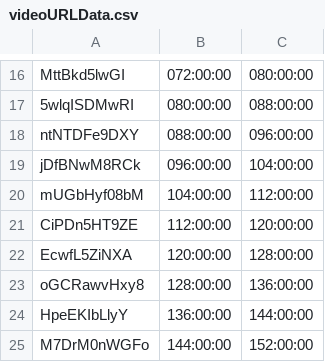
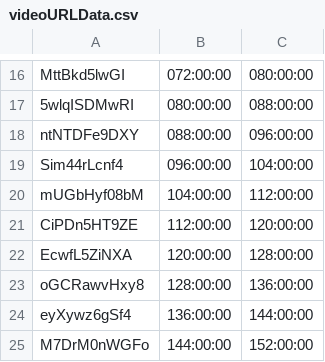
Before and after one commit to bfeist/Apollo_13, a CSV file: _website/_webroot/13/indexes/videoURLData.csv, drawn as a sheet; only a part is shown, gaps mark what is left out.

```diff
--- a/_website/_webroot/13/indexes/videoURLData.csv
+++ b/_website/_webroot/13/indexes/videoURLData.csv
@@ -18,3 +18,3 @@ MttBkd5lwGI|072:00:00|080:00:00
 ntNTDFe9DXY|088:00:00|096:00:00
-jDfBNwM8RCk|096:00:00|104:00:00
+Sim44rLcnf4|096:00:00|104:00:00
 mUGbHyf08bM|104:00:00|112:00:00
@@ -23,3 +23,3 @@ EcwfL5ZiNXA|120:00:00|128:00:00
 oGCRawvHxy8|128:00:00|136:00:00
-HpeEKIbLlyY|136:00:00|144:00:00
+eyXywz6gSf4|136:00:00|144:00:00
 M7DrM0nWGFo|144:00:00|152:00:00
```
Also changed, not shown: MISSION_DATA/A13_TOC.csv, _website/_webroot/13/indexes/TOCData.csv, 4 other files.
